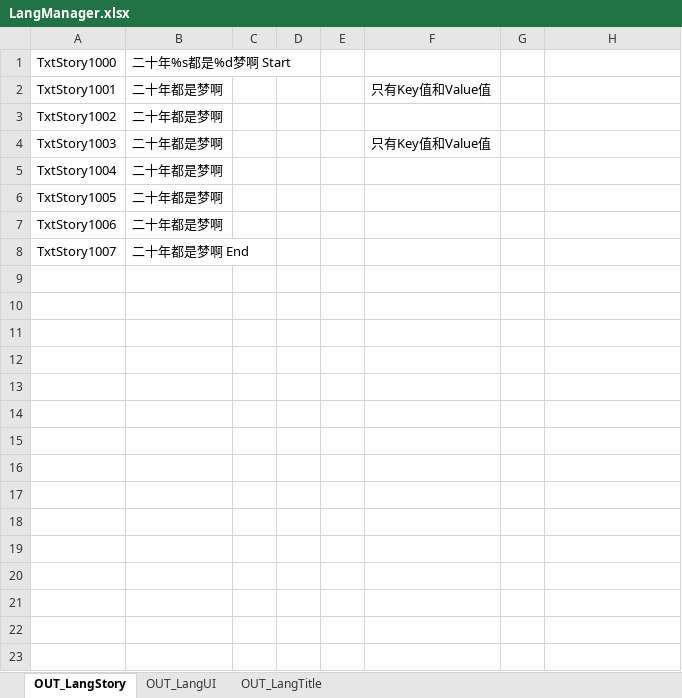
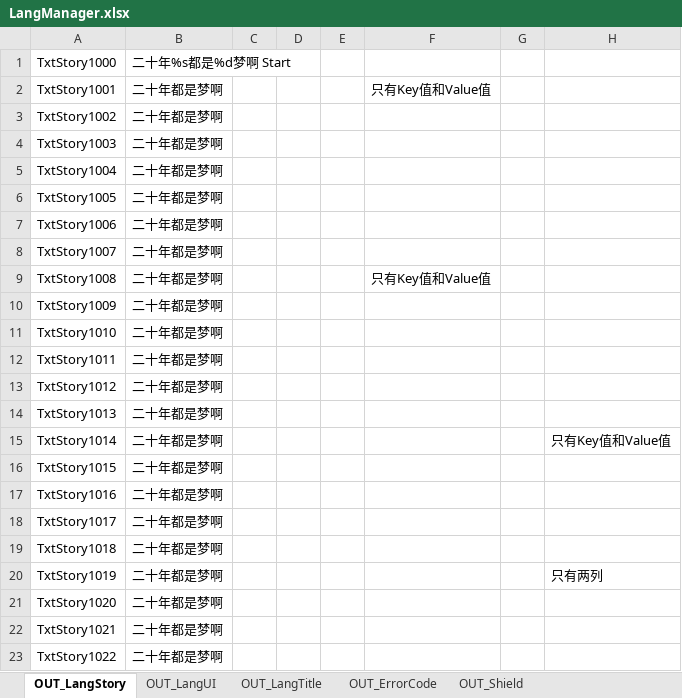
Before and after one commit to zerospace007/xlsx2lua-language, an Excel workbook: LangManager.xlsx, sheet OUT_LangStory, drawn as a sheet; only a part is shown; values as stored, in another font and other column widths than the file's, no borders; the diff covers the shown part only; the diff names each change by its address in the sheet, - before the commit and + after, or states it on an @@ line.

```diff
--- a/LangManager.xlsx (sheet OUT_LangStory)
+++ b/LangManager.xlsx (sheet OUT_LangStory)
+sheet tab: OUT_ErrorCode
+sheet tab: OUT_Shield
-F4: 只有Key值和Value值
+F4: (empty)
-B8: 二十年都是梦啊 End
+B8: 二十年都是梦啊
+row 9: TxtStory1008 | 二十年都是梦啊 |  |  |  | 只有Key值和Value值
+row 10: TxtStory1009 | 二十年都是梦啊
+row 11: TxtStory1010 | 二十年都是梦啊
+row 12: TxtStory1011 | 二十年都是梦啊
+row 13: TxtStory1012 | 二十年都是梦啊
+row 14: TxtStory1013 | 二十年都是梦啊
+row 15: TxtStory1014 | 二十年都是梦啊 |  |  |  |  |  | 只有Key值和Value值
+row 16: TxtStory1015 | 二十年都是梦啊
+row 17: TxtStory1016 | 二十年都是梦啊
+row 18: TxtStory1017 | 二十年都是梦啊
+row 19: TxtStory1018 | 二十年都是梦啊
+row 20: TxtStory1019 | 二十年都是梦啊 |  |  |  |  |  | 只有两列
+row 21: TxtStory1020 | 二十年都是梦啊
+row 22: TxtStory1021 | 二十年都是梦啊
+row 23: TxtStory1022 | 二十年都是梦啊
```
Also changed, not shown: 11 added rows elsewhere in this sheet, sheet OUT_LangTitle, sheet OUT_LangUI, 4 other files.
